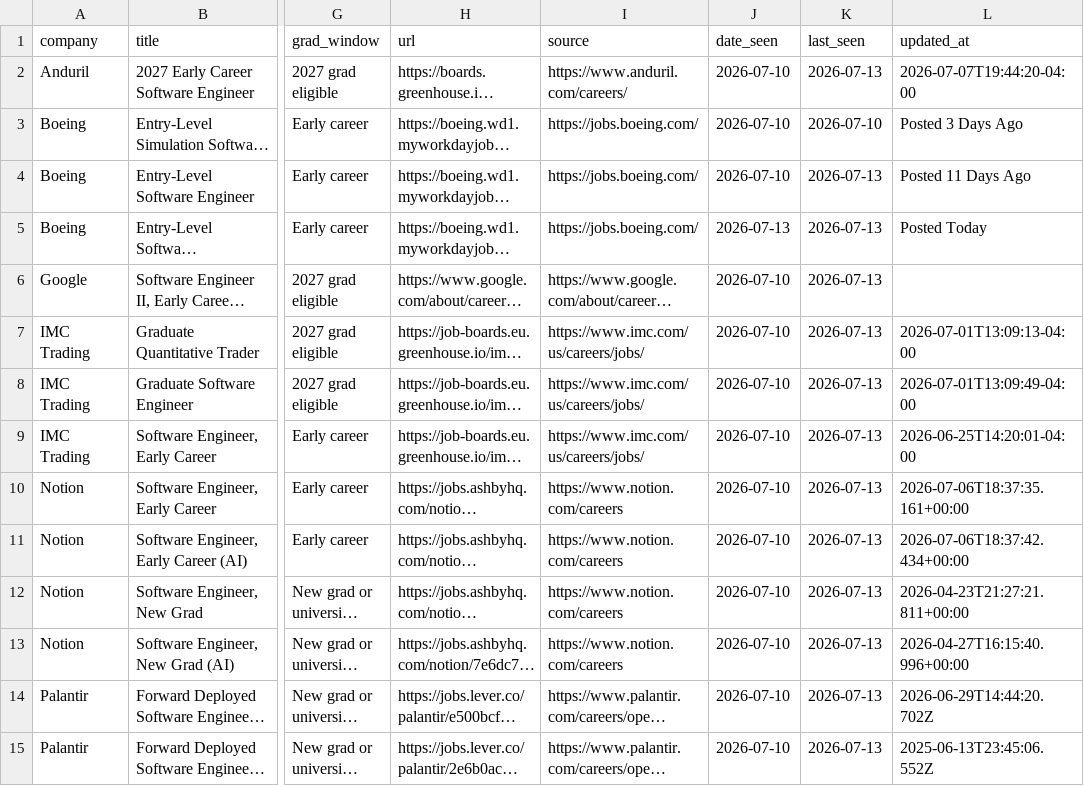
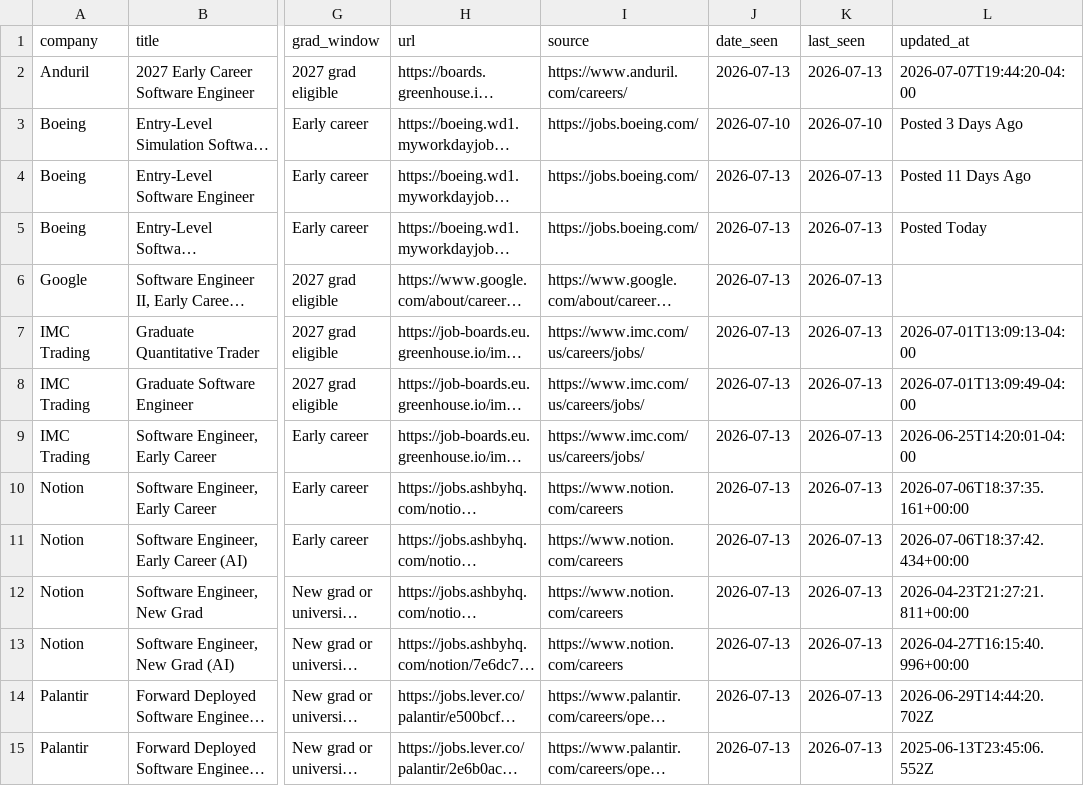
Before and after one commit to WonOfAKind/New-Grad-And-Internships-2027, a CSV file: data/roles.csv, drawn as a sheet; only a part is shown, gaps mark what is left out; long unchanged cells end in …; the diff covers the shown part only; the diff names each change by its address in the sheet, - before the commit and + after, or states it on an @@ line.

```diff
--- a/data/roles.csv
+++ b/data/roles.csv
-J2 (date_seen): 2026-07-10
+J2 (date_seen): 2026-07-13
-J4 (date_seen): 2026-07-10
+J4 (date_seen): 2026-07-13
-J6:J15 (date_seen): 2026-07-10
+J6:J15 (date_seen): 2026-07-13
```
Also changed, not shown: 1 added row and 53 edited cells elsewhere in this file, 5 other files.
